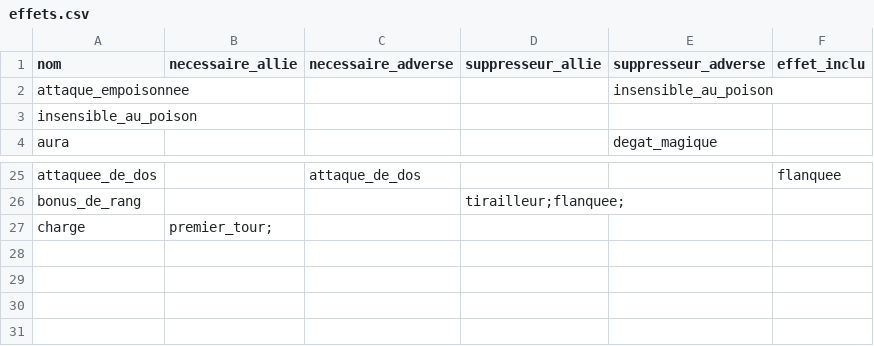
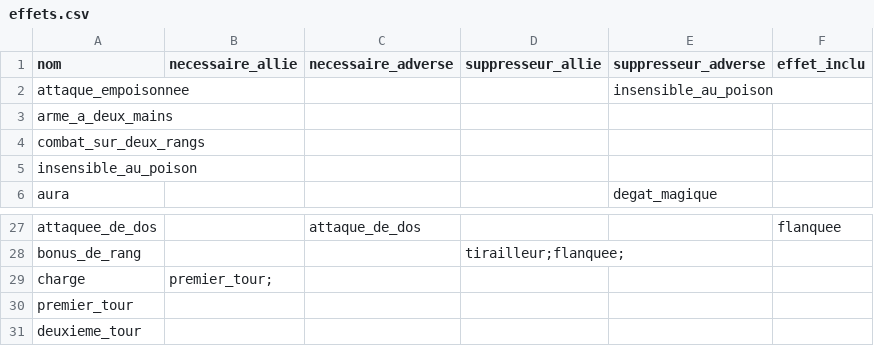
Before and after one commit to GDelvoye/mentat_bellorum, a CSV file: back/data/effets.csv, drawn as a sheet; only a part is shown, gaps mark what is left out; the diff names each change by its address in the sheet, - before the commit and + after, or states it on an @@ line.

Commit message:
dico_arme_effet. Refacto class Arme, Effet

```diff
--- a/back/data/effets.csv
+++ b/back/data/effets.csv
+row 3: arme_a_deux_mains
+row 4: combat_sur_deux_rangs
+row 30: premier_tour
+row 31: deuxieme_tour
```
Also changed, not shown: 9 other files.
